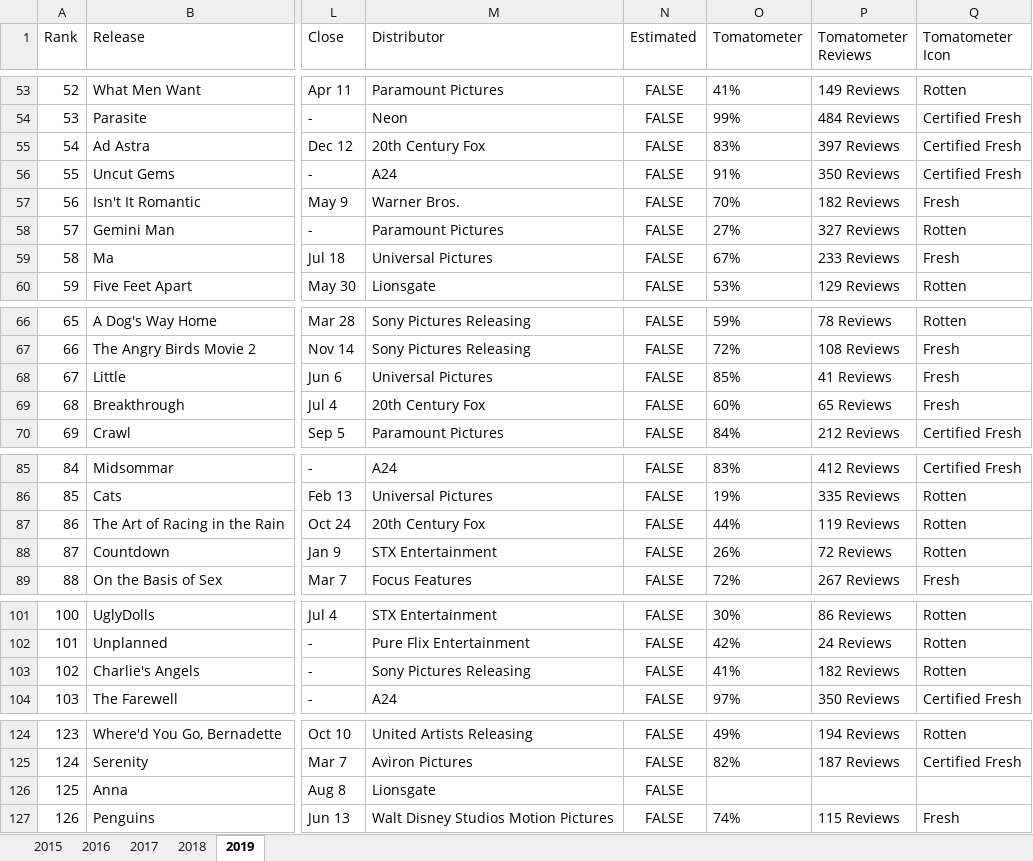
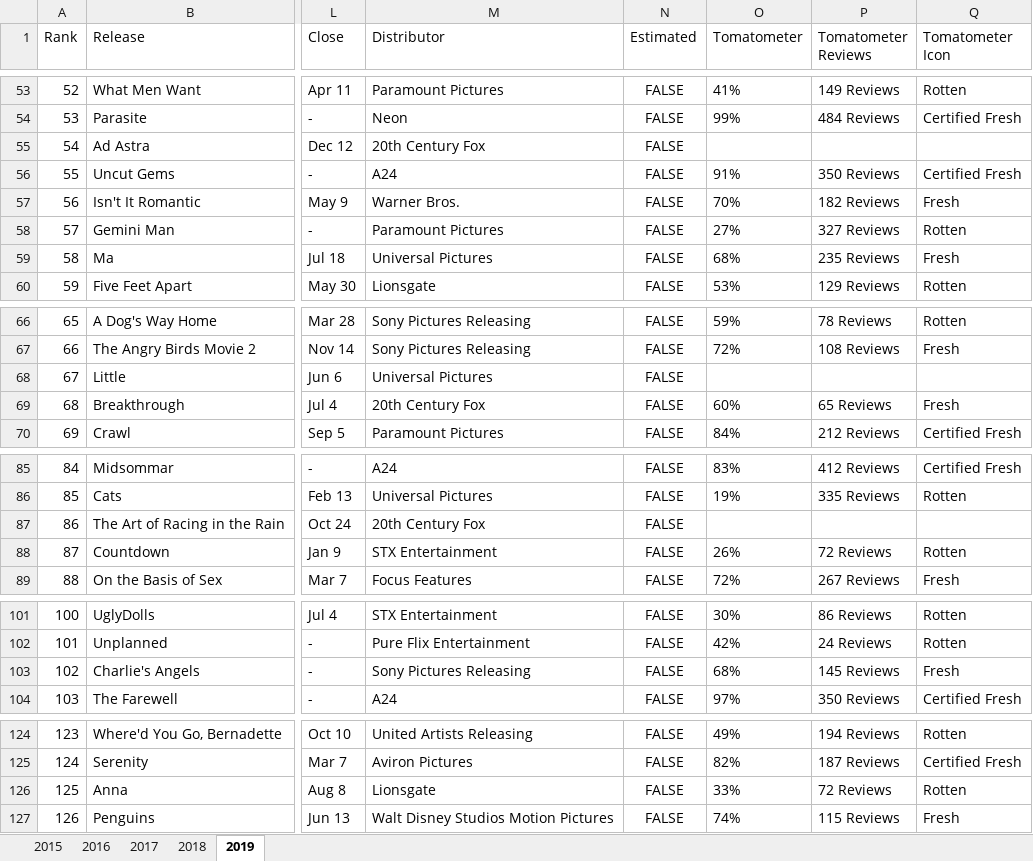
Before and after one commit to SirajuddinOVGU/Group_1_Assignment, an Excel workbook: Tomatometer_Certified.xlsx, sheet 2019, drawn as a sheet; only a part is shown, gaps mark what is left out; values as stored, in another font and other column widths than the file's, no borders; the diff covers the shown part only; the diff names each change by its address in the sheet, - before the commit and + after, or states it on an @@ line.

```diff
--- a/Tomatometer_Certified.xlsx (sheet 2019)
+++ b/Tomatometer_Certified.xlsx (sheet 2019)
-O55 (Tomatometer): 83%
+O55 (Tomatometer): (empty)
-P55 (Tomatometer Reviews): 397 Reviews
+P55 (Tomatometer Reviews): (empty)
-Q55 (Tomatometer Icon): Certified Fresh
+Q55 (Tomatometer Icon): (empty)
-O59 (Tomatometer): 67%
+O59 (Tomatometer): 68%
-P59 (Tomatometer Reviews): 233 Reviews
+P59 (Tomatometer Reviews): 235 Reviews
-O68 (Tomatometer): 85%
+O68 (Tomatometer): (empty)
-P68 (Tomatometer Reviews): 41 Reviews
+P68 (Tomatometer Reviews): (empty)
-Q68 (Tomatometer Icon): Fresh
+Q68 (Tomatometer Icon): (empty)
-O87 (Tomatometer): 44%
+O87 (Tomatometer): (empty)
-P87 (Tomatometer Reviews): 119 Reviews
+P87 (Tomatometer Reviews): (empty)
-Q87 (Tomatometer Icon): Rotten
+Q87 (Tomatometer Icon): (empty)
-O103 (Tomatometer): 41%
+O103 (Tomatometer): 68%
-P103 (Tomatometer Reviews): 182 Reviews
+P103 (Tomatometer Reviews): 145 Reviews
-Q103 (Tomatometer Icon): Rotten
+Q103 (Tomatometer Icon): Fresh
-O126 (Tomatometer): (empty)
+O126 (Tomatometer): 33%
-P126 (Tomatometer Reviews): (empty)
+P126 (Tomatometer Reviews): 72 Reviews
-Q126 (Tomatometer Icon): (empty)
+Q126 (Tomatometer Icon): Rotten
```
Also changed, not shown: 5 edited cells elsewhere in this sheet, sheet 2016, sheet 2017, sheet 2018, sheet 2015, 4 other files.
